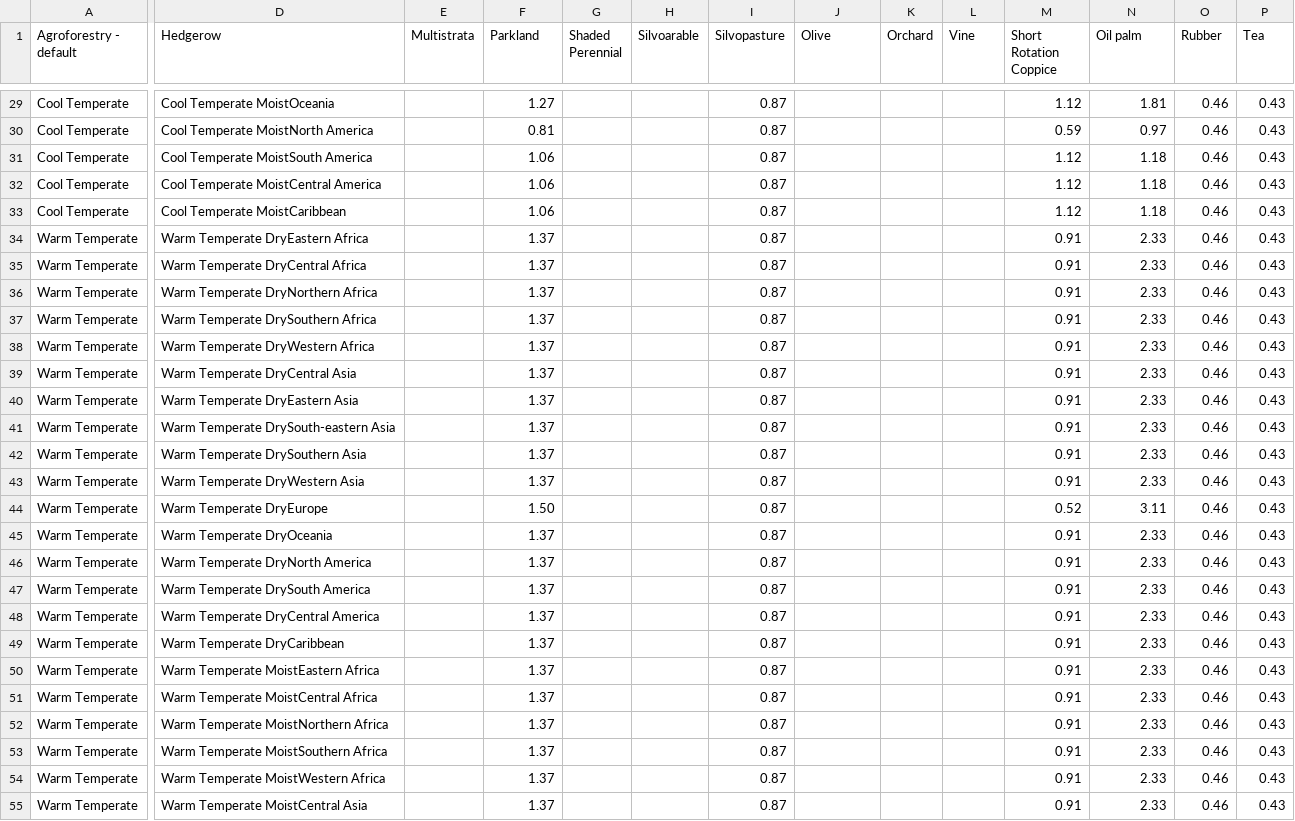
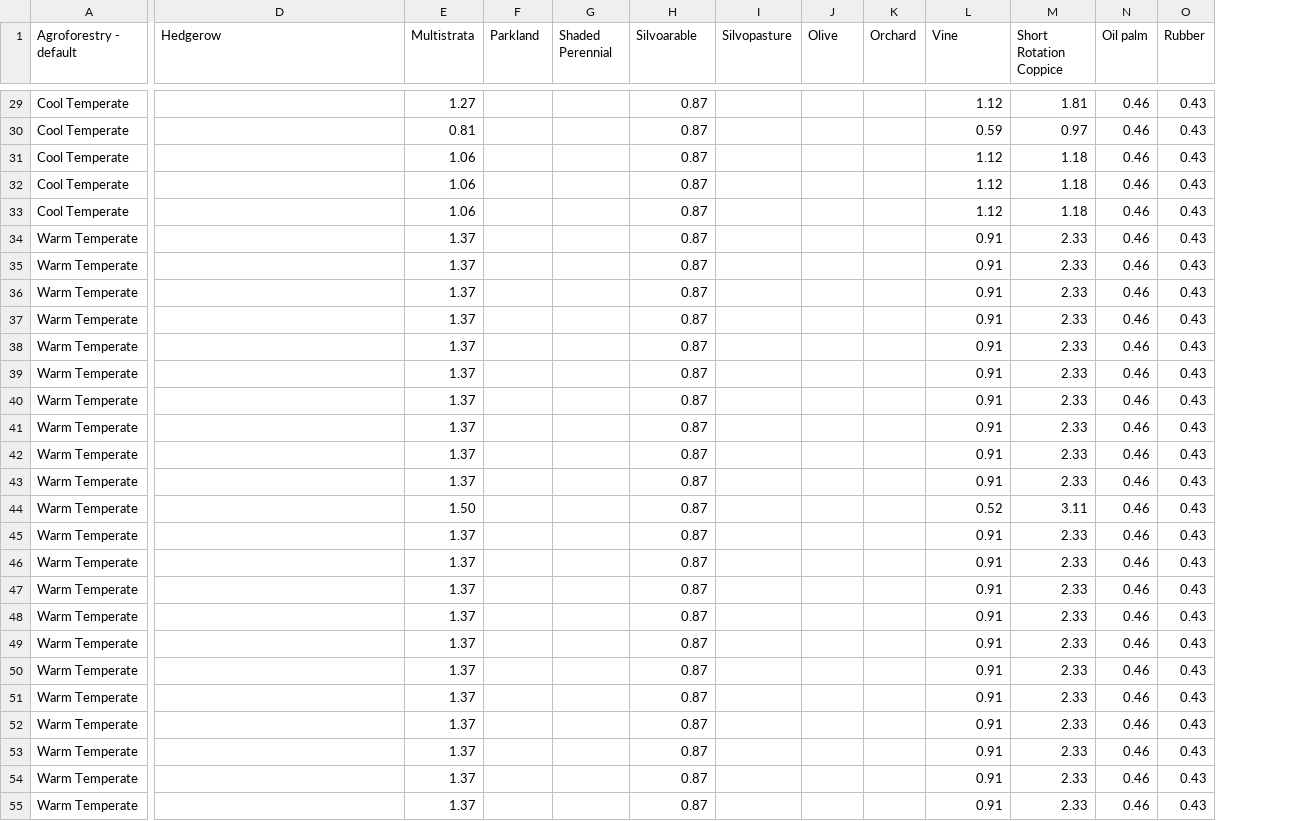
Before and after one commit to un-fao/exact-django-webapp, a CSV file: djangoexact/scripts/ipcc_data/PerennialAGB.csv, drawn as a sheet; only a part is shown, gaps mark what is left out; removed rows and columns are numbered as before the commit, all else as after; the diff covers the shown part only; the diff names each change by its address in the sheet, - before the commit and + after, or states it on an @@ line.

```diff
--- a/djangoexact/scripts/ipcc_data/PerennialAGB.csv
+++ b/djangoexact/scripts/ipcc_data/PerennialAGB.csv
-column E (Multistrata), empty
-E1: Parkland
+E1: Multistrata
-F1: Shaded Perennial
+F1: Parkland
-G1: Silvoarable
+G1: Shaded Perennial
-H1: Silvopasture
+H1: Silvoarable
-I1: Olive
+I1: Silvopasture
-J1: Orchard
+J1: Olive
-K1: Vine
+K1: Orchard
-L1: Short Rotation Coppice
+L1: Vine
-M1: Oil palm
+M1: Short Rotation Coppice
-N1: Rubber
+N1: Oil palm
-O1: Tea
+O1: Rubber
-D29 (Hedgerow): Cool Temperate MoistOceania
+D29 (Hedgerow): (empty)
-D30 (Hedgerow): Cool Temperate MoistNorth America
+D30 (Hedgerow): (empty)
-D31 (Hedgerow): Cool Temperate MoistSouth America
+D31 (Hedgerow): (empty)
-D32 (Hedgerow): Cool Temperate MoistCentral America
+D32 (Hedgerow): (empty)
-D33 (Hedgerow): Cool Temperate MoistCaribbean
+D33 (Hedgerow): (empty)
-D34 (Hedgerow): Warm Temperate DryEastern Africa
+D34 (Hedgerow): (empty)
-D35 (Hedgerow): Warm Temperate DryCentral Africa
+D35 (Hedgerow): (empty)
-D36 (Hedgerow): Warm Temperate DryNorthern Africa
+D36 (Hedgerow): (empty)
-D37 (Hedgerow): Warm Temperate DrySouthern Africa
+D37 (Hedgerow): (empty)
-D38 (Hedgerow): Warm Temperate DryWestern Africa
+D38 (Hedgerow): (empty)
-D39 (Hedgerow): Warm Temperate DryCentral Asia
+D39 (Hedgerow): (empty)
-D40 (Hedgerow): Warm Temperate DryEastern Asia
+D40 (Hedgerow): (empty)
-D41 (Hedgerow): Warm Temperate DrySouth-eastern Asia
+D41 (Hedgerow): (empty)
-D42 (Hedgerow): Warm Temperate DrySouthern Asia
+D42 (Hedgerow): (empty)
-D43 (Hedgerow): Warm Temperate DryWestern Asia
+D43 (Hedgerow): (empty)
-D44 (Hedgerow): Warm Temperate DryEurope
+D44 (Hedgerow): (empty)
-D45 (Hedgerow): Warm Temperate DryOceania
+D45 (Hedgerow): (empty)
-D46 (Hedgerow): Warm Temperate DryNorth America
+D46 (Hedgerow): (empty)
-D47 (Hedgerow): Warm Temperate DrySouth America
+D47 (Hedgerow): (empty)
-D48 (Hedgerow): Warm Temperate DryCentral America
+D48 (Hedgerow): (empty)
-D49 (Hedgerow): Warm Temperate DryCaribbean
+D49 (Hedgerow): (empty)
-D50 (Hedgerow): Warm Temperate MoistEastern Africa
+D50 (Hedgerow): (empty)
-D51 (Hedgerow): Warm Temperate MoistCentral Africa
+D51 (Hedgerow): (empty)
-D52 (Hedgerow): Warm Temperate MoistNorthern Africa
+D52 (Hedgerow): (empty)
-D53 (Hedgerow): Warm Temperate MoistSouthern Africa
+D53 (Hedgerow): (empty)
-D54 (Hedgerow): Warm Temperate MoistWestern Africa
+D54 (Hedgerow): (empty)
-D55 (Hedgerow): Warm Temperate MoistCentral Asia
+D55 (Hedgerow): (empty)
```
Also changed, not shown: 134 edited cells elsewhere in this file, djangoexact/scripts/ipcc_data/PerennialBGB.csv, 1 other file.
